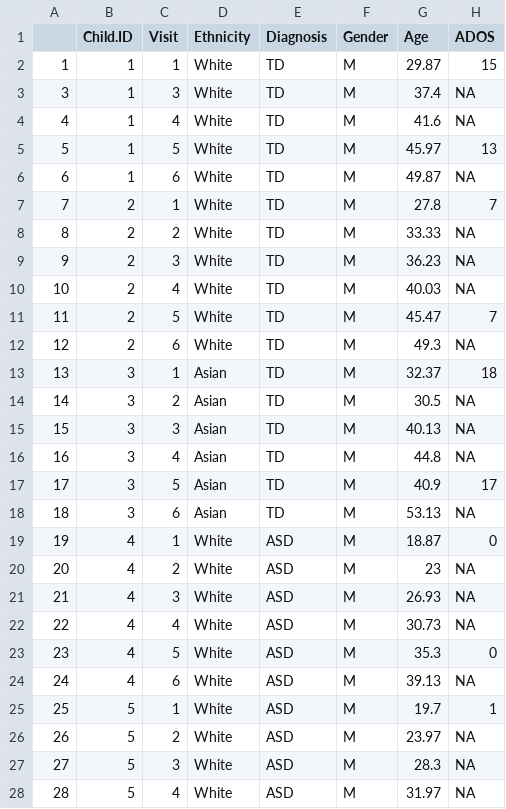
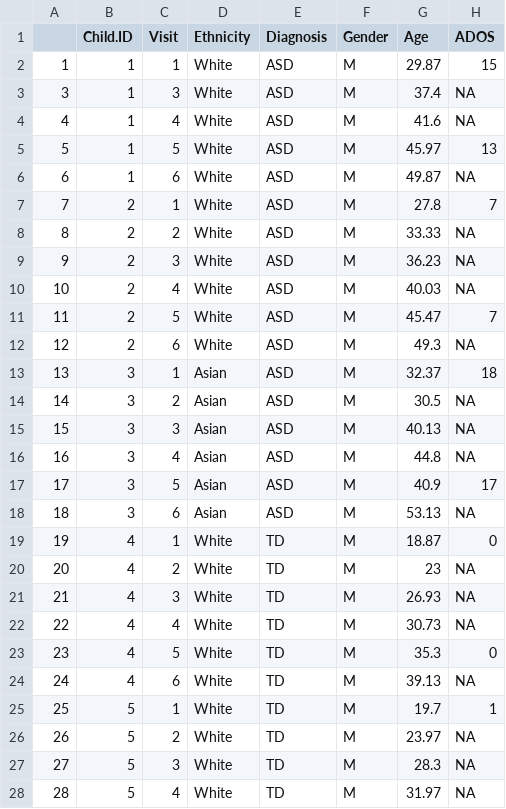
Before and after one commit to AsgerLC/Assignment-2, a CSV file: Cleaned Test Data.csv, drawn as a sheet; only a part is shown; the diff covers the shown part only; the diff names each change by its address in the sheet, - before the commit and + after, or states it on an @@ line.

```diff
--- a/Cleaned Test Data.csv
+++ b/Cleaned Test Data.csv
-E2:E18 (Diagnosis): TD
+E2:E18 (Diagnosis): ASD
-E19:E28 (Diagnosis): ASD
+E19:E28 (Diagnosis): TD
```
Also changed, not shown: 8 edited cells elsewhere in this file, Cleaned Training Data.csv, Folded Data 1.csv, 1 other file.
